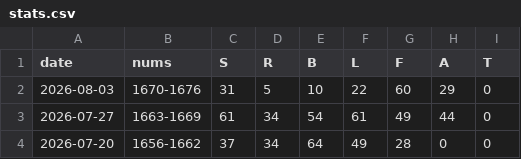
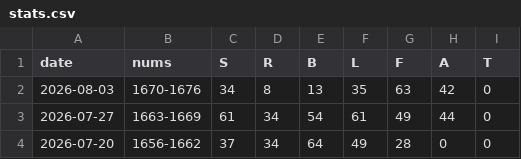
Before and after one commit to 1209090/wordle, a CSV file: stats.csv, drawn as a sheet; only a part is shown.

```diff
--- a/stats.csv
+++ b/stats.csv
@@ -1,3 +1,3 @@
 date,nums,S,R,B,L,F,A,T
-2026-08-03,1670-1676,31,5,10,22,60,29,0
+2026-08-03,1670-1676,34,8,13,35,63,42,0
 2026-07-27,1663-1669,61,34,54,61,49,44,0
```
Also changed, not shown: wordle.csv.
